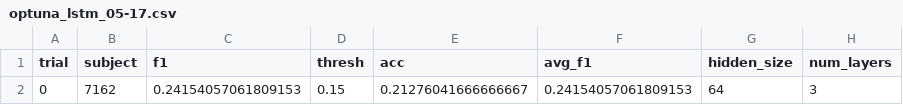
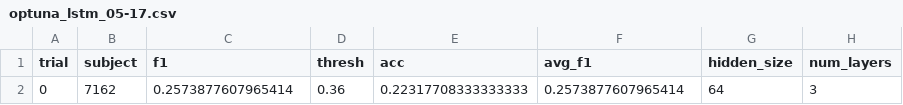
Before and after one commit to andrewsarracini/DS_Tutorials, a CSV file: logs/optuna_lstm_05-17.csv, drawn as a sheet; only a part is shown; the diff names each change by its address in the sheet, - before the commit and + after, or states it on an @@ line.

Commit message:
latest optuna runnner-- single subject

```diff
--- a/logs/optuna_lstm_05-17.csv
+++ b/logs/optuna_lstm_05-17.csv
-C2 (f1): 0.24154057061809153
+C2 (f1): 0.2573877607965414
-D2 (thresh): 0.15
+D2 (thresh): 0.36
-E2 (acc): 0.21276041666666667
+E2 (acc): 0.22317708333333333
-F2 (avg_f1): 0.24154057061809153
+F2 (avg_f1): 0.2573877607965414
```
Also changed, not shown: 1 other file.
